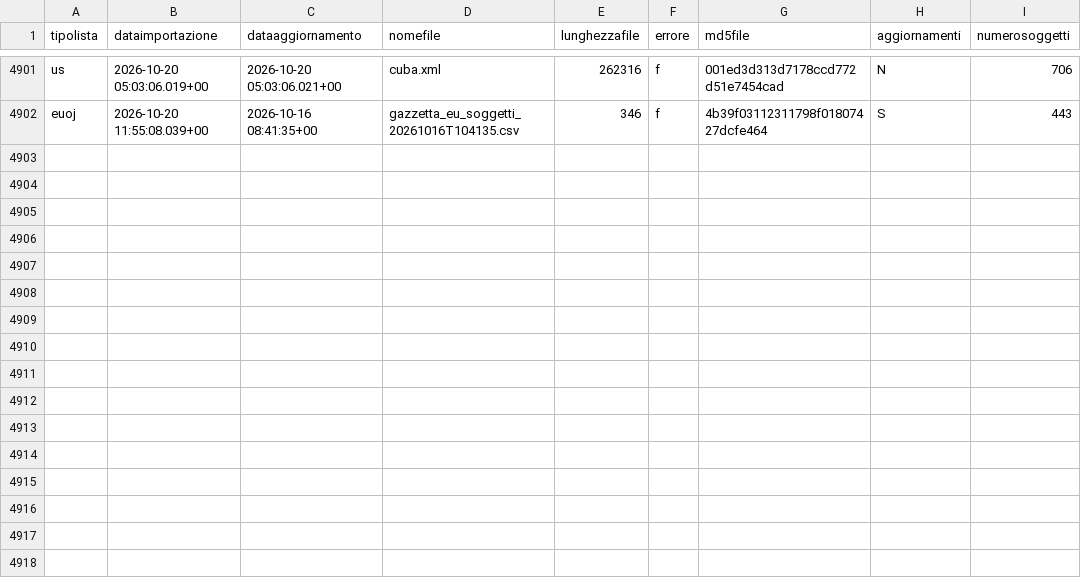
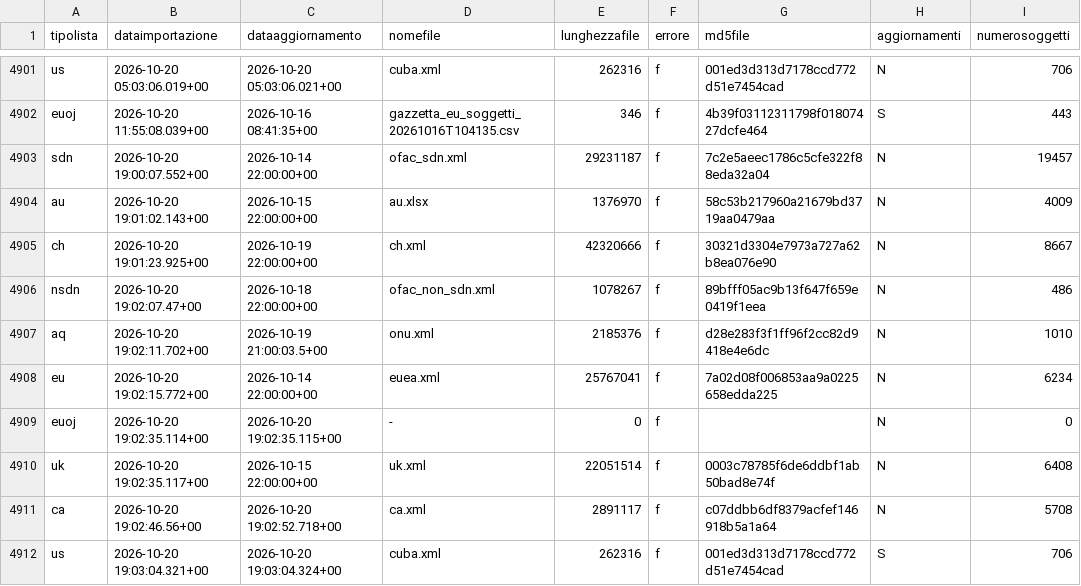
Before and after one commit to SevenDataIT/sevendata-sanction-trace, a CSV file: sanction_history.csv, drawn as a sheet; only a part is shown, gaps mark what is left out.

Commit message:
4fec3ca97e2dc0765de9ed9412a24bd0

```diff
--- a/sanction_history.csv
+++ b/sanction_history.csv
@@ -4902 +4902,11 @@ us,2026-10-20 05:03:06.019+00,2026-10-20 05:03:06.021+00,cuba.xml,262316,f,001ed
 euoj,2026-10-20 11:55:08.039+00,2026-10-16 08:41:35+00,gazzetta_eu_soggetti_20261016T104135.csv,346,f,4b39f03112311798f01807427dcfe464,S,443
+sdn,2026-10-20 19:00:07.552+00,2026-10-14 22:00:00+00,ofac_sdn.xml,29231187,f,7c2e5aeec1786c5cfe322f88eda32a04,N,19457
+au,2026-10-20 19:01:02.143+00,2026-10-15 22:00:00+00,au.xlsx,1376970,f,58c53b217960a21679bd3719aa0479aa,N,4009
+ch,2026-10-20 19:01:23.925+00,2026-10-19 22:00:00+00,ch.xml,42320666,f,30321d3304e7973a727a62b8ea076e90,N,8667
+nsdn,2026-10-20 19:02:07.47+00,2026-10-18 22:00:00+00,ofac_non_sdn.xml,1078267,f,89bfff05ac9b13f647f659e0419f1eea,N,486
+aq,2026-10-20 19:02:11.702+00,2026-10-19 21:00:03.5+00,onu.xml,2185376,f,d28e283f3f1ff96f2cc82d9418e4e6dc,N,1010
+eu,2026-10-20 19:02:15.772+00,2026-10-14 22:00:00+00,euea.xml,25767041,f,7a02d08f006853aa9a0225658edda225,N,6234
+euoj,2026-10-20 19:02:35.114+00,2026-10-20 19:02:35.115+00,-,0,f,,N,0
+uk,2026-10-20 19:02:35.117+00,2026-10-15 22:00:00+00,uk.xml,22051514,f,0003c78785f6de6ddbf1ab50bad8e74f,N,6408
+ca,2026-10-20 19:02:46.56+00,2026-10-20 19:02:52.718+00,ca.xml,2891117,f,c07ddbb6df8379acfef146918b5a1a64,N,5708
+us,2026-10-20 19:03:04.321+00,2026-10-20 19:03:04.324+00,cuba.xml,262316,f,001ed3d313d7178ccd772d51e7454cad,S,706
```
